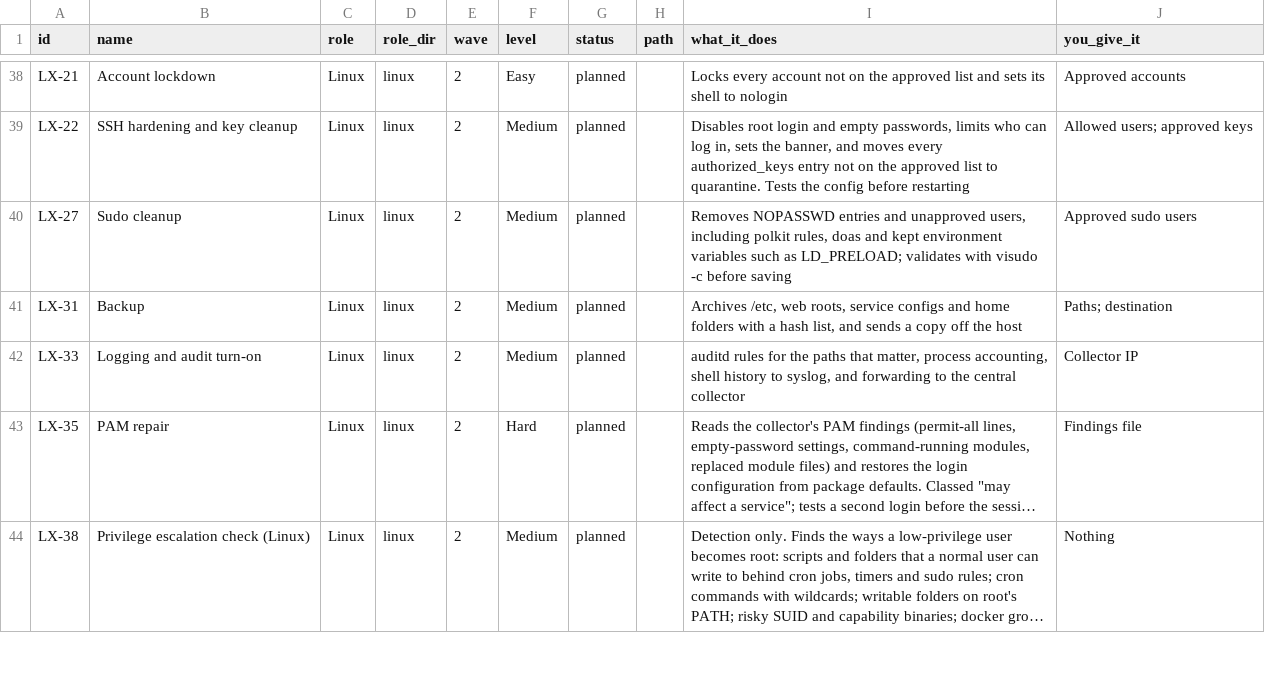
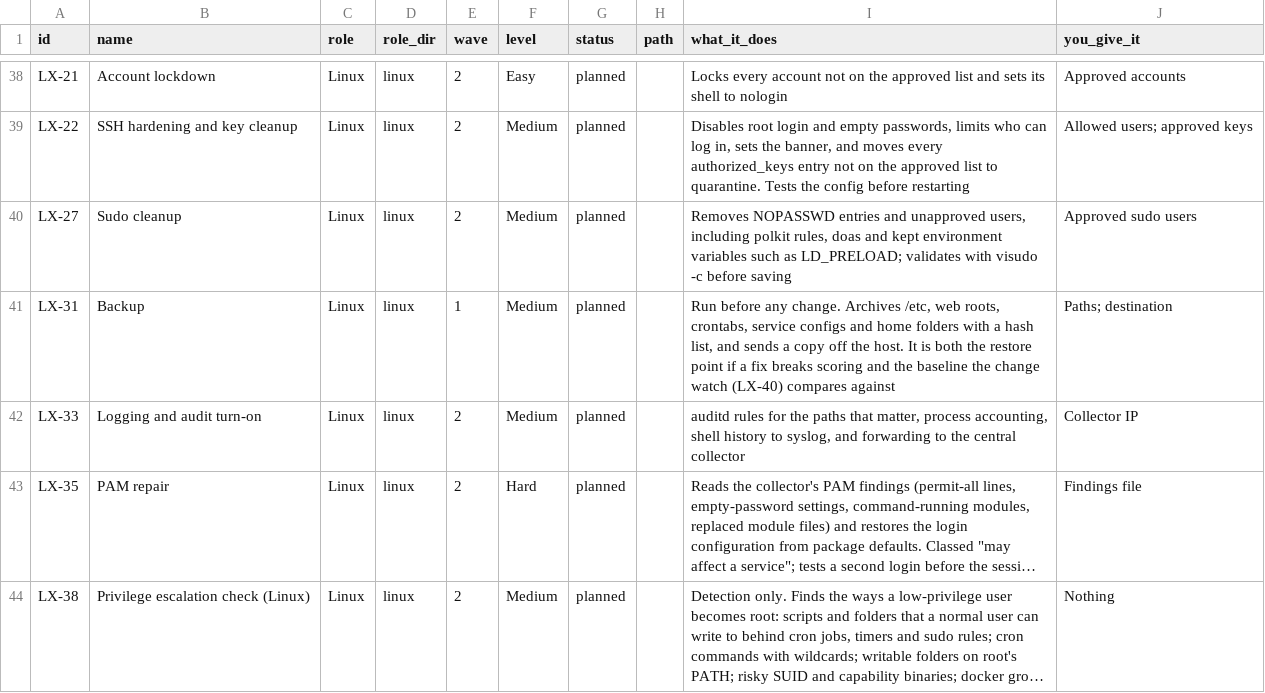
Before and after one commit to Terminality/sdgsdgsdg, a CSV file: docs/catalog.csv, drawn as a sheet; only a part is shown, gaps mark what is left out; long unchanged cells end in …; the diff covers the shown part only.

```diff
--- a/docs/catalog.csv
+++ b/docs/catalog.csv
@@ -40,3 +40,3 @@
 "LX-27","Sudo cleanup","Linux","linux","2","Medium","planned","","Removes NOPASSWD entries and unapproved users, including polkit rules, doas and kept environment variables such as LD_PRELOAD; validates with visudo -c before saving","Approved sudo users"
-"LX-31","Backup","Linux","linux","2","Medium","planned","","Archives /etc, web roots, service configs and home folders with a hash list, and sends a copy off the host","Paths; destination"
+"LX-31","Backup","Linux","linux","1","Medium","planned","","Run before any change. Archives /etc, web roots, crontabs, service configs and home folders with a hash list, and sends a copy off the host. It is both the restore point if a fix breaks scoring and the baseline the change watch (LX-40) compares against","Paths; destination"
 "LX-33","Logging and audit turn-on","Linux","linux","2","Medium","planned","","auditd rules for the paths that matter, process accounting, shell history to syslog, and forwarding to the central collector","Collector IP"
```
Also changed, not shown: 2 added rows and 5 edited cells elsewhere in this file, 2 other files.
